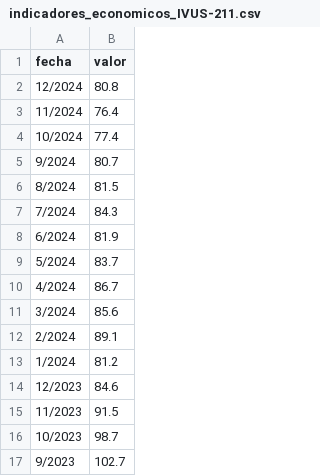
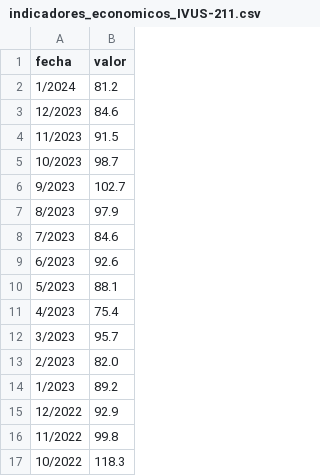
Before and after one commit to manuuvllgs/caso_practico_cursonter, a CSV file: data/indicadores/indicadores_economicos_IVUS-211.csv, drawn as a sheet; only a part is shown; the shorter side is filled out with more unchanged rows; the diff names each change by its address in the sheet, - before the commit and + after, or states it on an @@ line.

```diff
--- a/data/indicadores/indicadores_economicos_IVUS-211.csv
+++ b/data/indicadores/indicadores_economicos_IVUS-211.csv
-row 2: 12/2024 | 80.8
-row 3: 11/2024 | 76.4
-row 4: 10/2024 | 77.4
-row 5: 9/2024 | 80.7
-row 6: 8/2024 | 81.5
-row 7: 7/2024 | 84.3
-row 8: 6/2024 | 81.9
-row 9: 5/2024 | 83.7
-row 10: 4/2024 | 86.7
-row 11: 3/2024 | 85.6
-row 12: 2/2024 | 89.1
```
Also changed, not shown: data/indicadores/indicadores_economicos_CC-01.csv, data/indicadores/indicadores_economicos_IVUS-222.csv, 7 other files.
